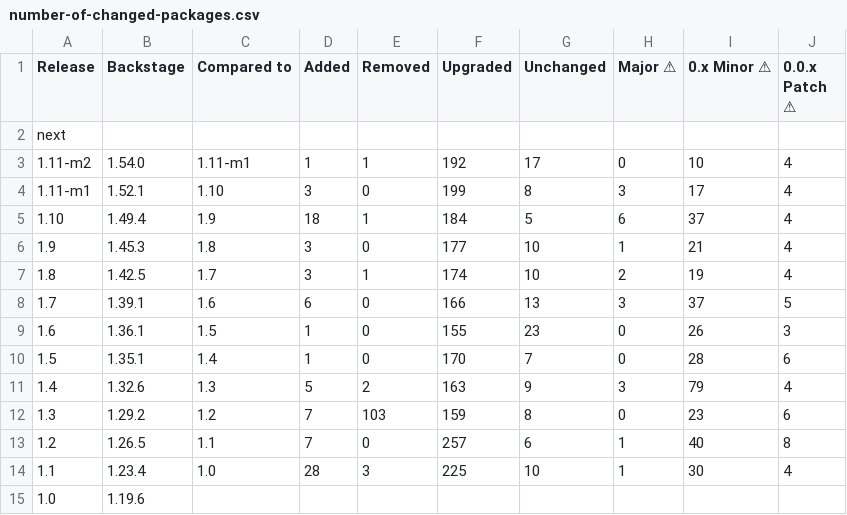
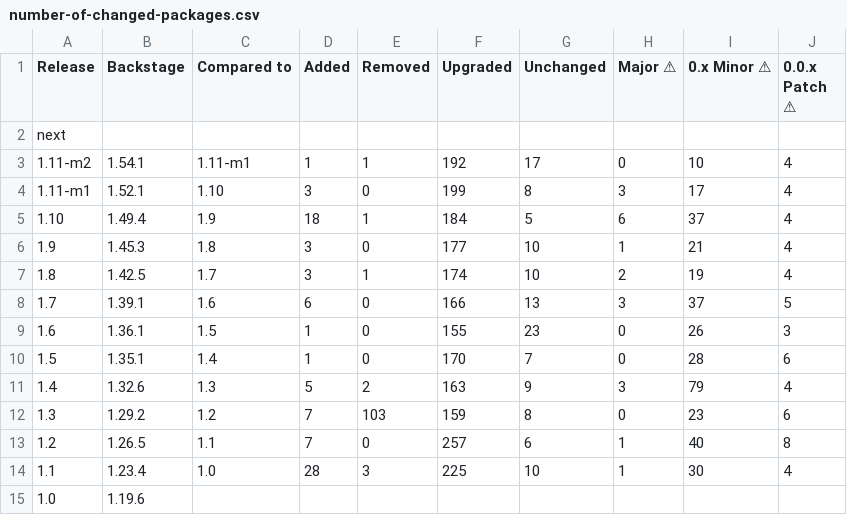
Before and after one commit to christoph-jerolimov/rhdh-changelogs, a CSV file: tables/number-of-changed-packages.csv, drawn as a sheet; the diff names each change by its address in the sheet, - before the commit and + after, or states it on an @@ line.

```diff
--- a/tables/number-of-changed-packages.csv
+++ b/tables/number-of-changed-packages.csv
-B3 (Backstage): 1.54.0
+B3 (Backstage): 1.54.1
```
Also changed, not shown: tables/package-versions-all-releases.csv, tables/package-versions-last-3-releases.csv, 9 other files.
